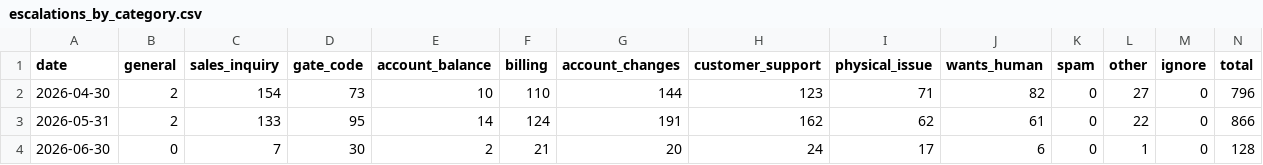
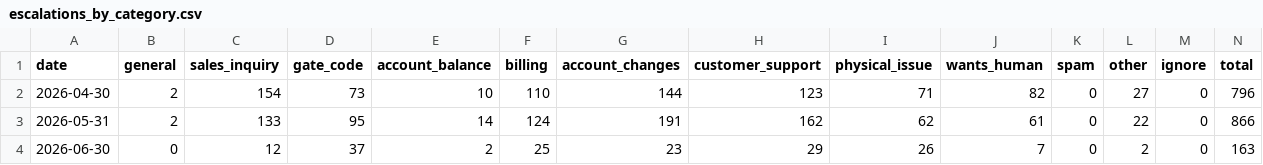
Before and after one commit to scalato/1box-dashboard, a CSV file: data/sp/escalations_by_category.csv, drawn as a sheet.

```diff
--- a/data/sp/escalations_by_category.csv
+++ b/data/sp/escalations_by_category.csv
@@ -3,2 +3,2 @@ date,general,sales_inquiry,gate_code,account_balance,billing,account_changes,cus
 2026-05-31,2,133,95,14,124,191,162,62,61,0,22,0,866
-2026-06-30,0,7,30,2,21,20,24,17,6,0,1,0,128
+2026-06-30,0,12,37,2,25,23,29,26,7,0,2,0,163
```
Also changed, not shown: data/sp/conversations_by_category.csv, data/sp/conversations_by_location.csv, 2 other files.
